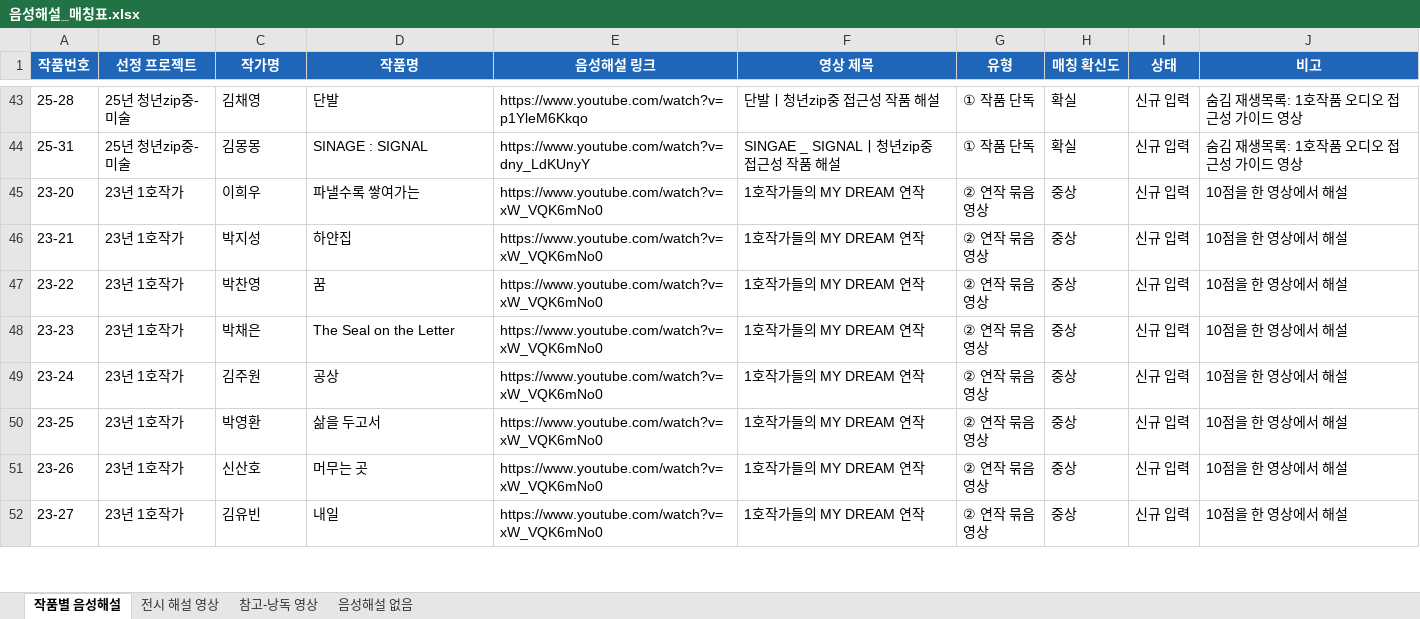
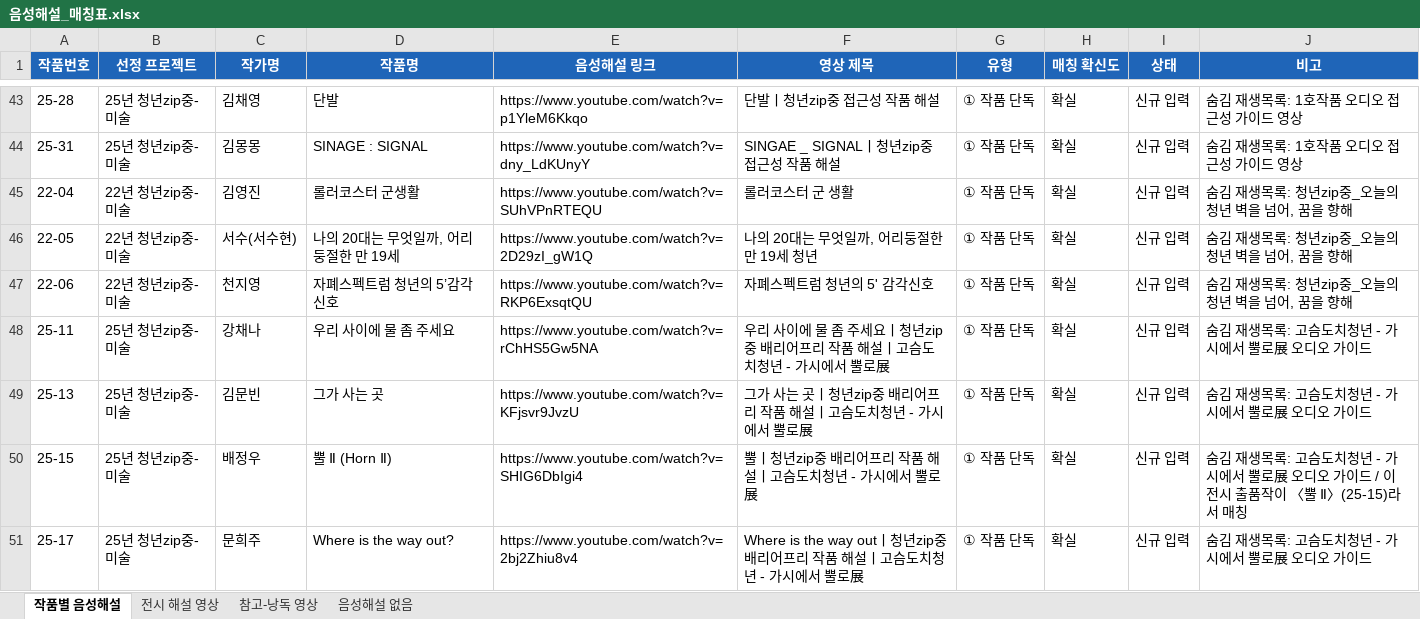
Before and after one commit to oneulmin-bot/oneul-art-galler, an Excel workbook: 음성해설_매칭표.xlsx, sheet 작품별 음성해설, drawn as a sheet; only a part is shown, gaps mark what is left out; the shorter side is filled out with more unchanged rows; values as stored, in another font and other column widths than the file's, no borders; the diff covers the shown part only; the diff names each change by its address in the sheet, - before the commit and + after, or states it on an @@ line.

```diff
--- a/음성해설_매칭표.xlsx (sheet 작품별 음성해설)
+++ b/음성해설_매칭표.xlsx (sheet 작품별 음성해설)
+row 45: 22-04 | 22년 청년zip중-미술 | 김영진 | 롤러코스터 군생활 | https://www.youtube.com/watch?v=SUhVPnRTEQU | 롤러코스터 군 생활 | ① 작품 단독 | 확실 | 신규 입력 | 숨김 재생목록: 청년zip중_오늘의 청년 벽을 넘어, 꿈을 향해
+row 46: 22-05 | 22년 청년zip중-미술 | 서수(서수현) | 나의 20대는 무엇일까, 어리둥절한 만 19세 | https://www.youtube.com/watch?v=2D29zI_gW1Q | 나의 20대는 무엇일까, 어리둥절한 만 19세 청년 | ① 작품 단독 | 확실 | 신규 입력 | 숨김 재생목록: 청년zip중_오늘의 청년 벽을 넘어, 꿈을 향해
+row 47: 22-06 | 22년 청년zip중-미술 | 천지영 | 자폐스펙트럼 청년의 5’감각신호 | https://www.youtube.com/watch?v=RKP6ExsqtQU | 자폐스펙트럼 청년의 5' 감각신호 | ① 작품 단독 | 확실 | 신규 입력 | 숨김 재생목록: 청년zip중_오늘의 청년 벽을 넘어, 꿈을 향해
+row 48: 25-11 | 25년 청년zip중-미술 | 강채나 | 우리 사이에 물 좀 주세요 | https://www.youtube.com/watch?v=rChHS5Gw5NA | 우리 사이에 물 좀 주세요ㅣ청년zip중 배리어프리 작품 해설ㅣ고슴도치청년 - 가시에서 뿔로展 | ① 작품 단독 | 확실 | 신규 입력 | 숨김 재생목록: 고슴도치청년 - 가시에서 뿔로展 오디오 가이드
+row 49: 25-13 | 25년 청년zip중-미술 | 김문빈 | 그가 사는 곳 | https://www.youtube.com/watch?v=KFjsvr9JvzU | 그가 사는 곳ㅣ청년zip중 배리어프리 작품 해설ㅣ고슴도치청년 - 가시에서 뿔로展 | ① 작품 단독 | 확실 | 신규 입력 | 숨김 재생목록: 고슴도치청년 - 가시에서 뿔로展 오디오 가이드
+row 50: 25-15 | 25년 청년zip중-미술 | 배정우 | 뿔 Ⅱ (Horn Ⅱ) | https://www.youtube.com/watch?v=SHIG6DbIgi4 | 뿔ㅣ청년zip중 배리어프리 작품 해설ㅣ고슴도치청년 - 가시에서 뿔로展 | ① 작품 단독 | 확실 | 신규 입력 | 숨김 재생목록: 고슴도치청년 - 가시에서 뿔로展 오디오 가이드 / 이 전시 출품작이 〈뿔 Ⅱ〉(25-15)라서 매칭
+row 51: 25-17 | 25년 청년zip중-미술 | 문희주 | Where is the way out? | https://www.youtube.com/watch?v=2bj2Zhiu8v4 | Where is the way outㅣ청년zip중 배리어프리 작품 해설ㅣ고슴도치청년 - 가시에서 뿔로展 | ① 작품 단독 | 확실 | 신규 입력 | 숨김 재생목록: 고슴도치청년 - 가시에서 뿔로展 오디오 가이드
```
Also changed, not shown: 7 added rows and 5 edited cells elsewhere in this sheet, sheet 음성해설 없음, sheet 전시 해설 영상, sheet 참고-낭독 영상.
